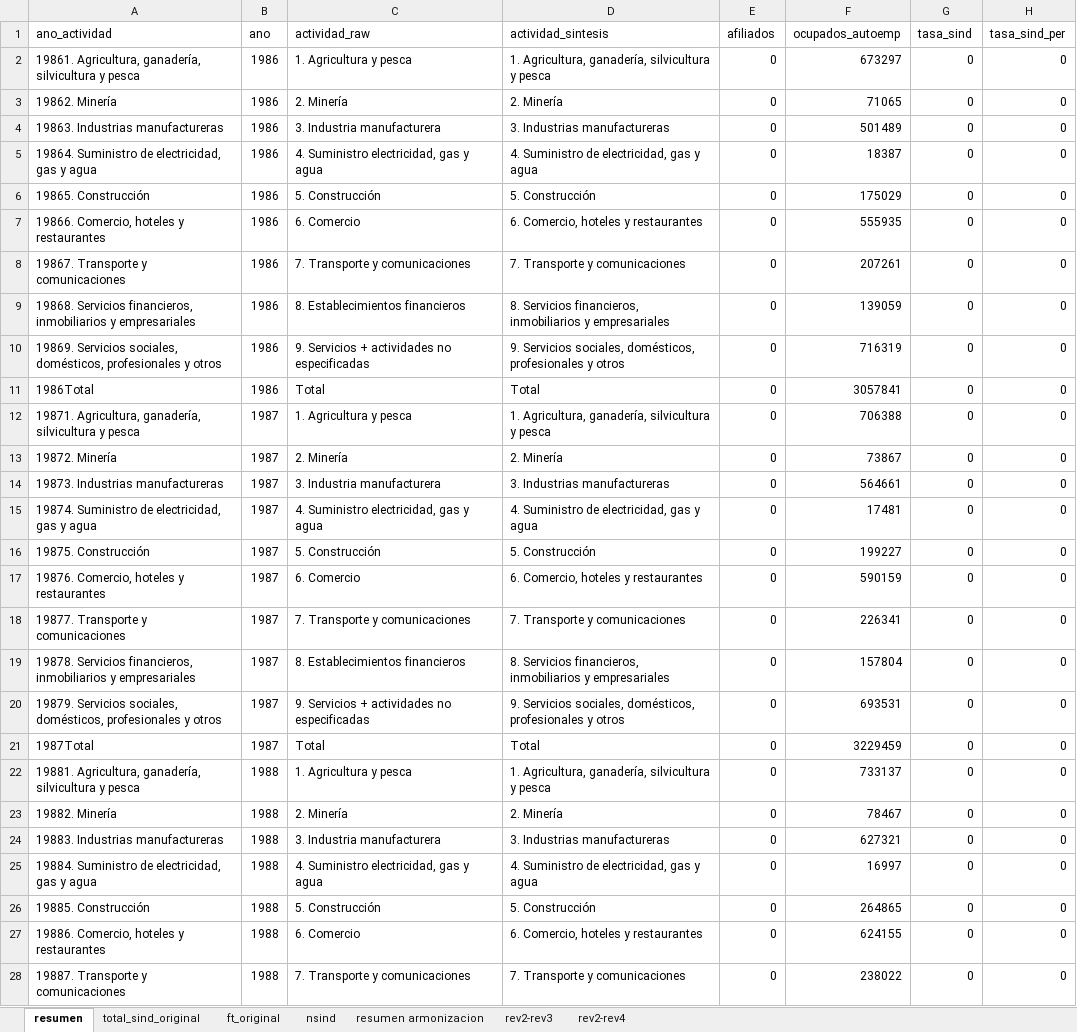
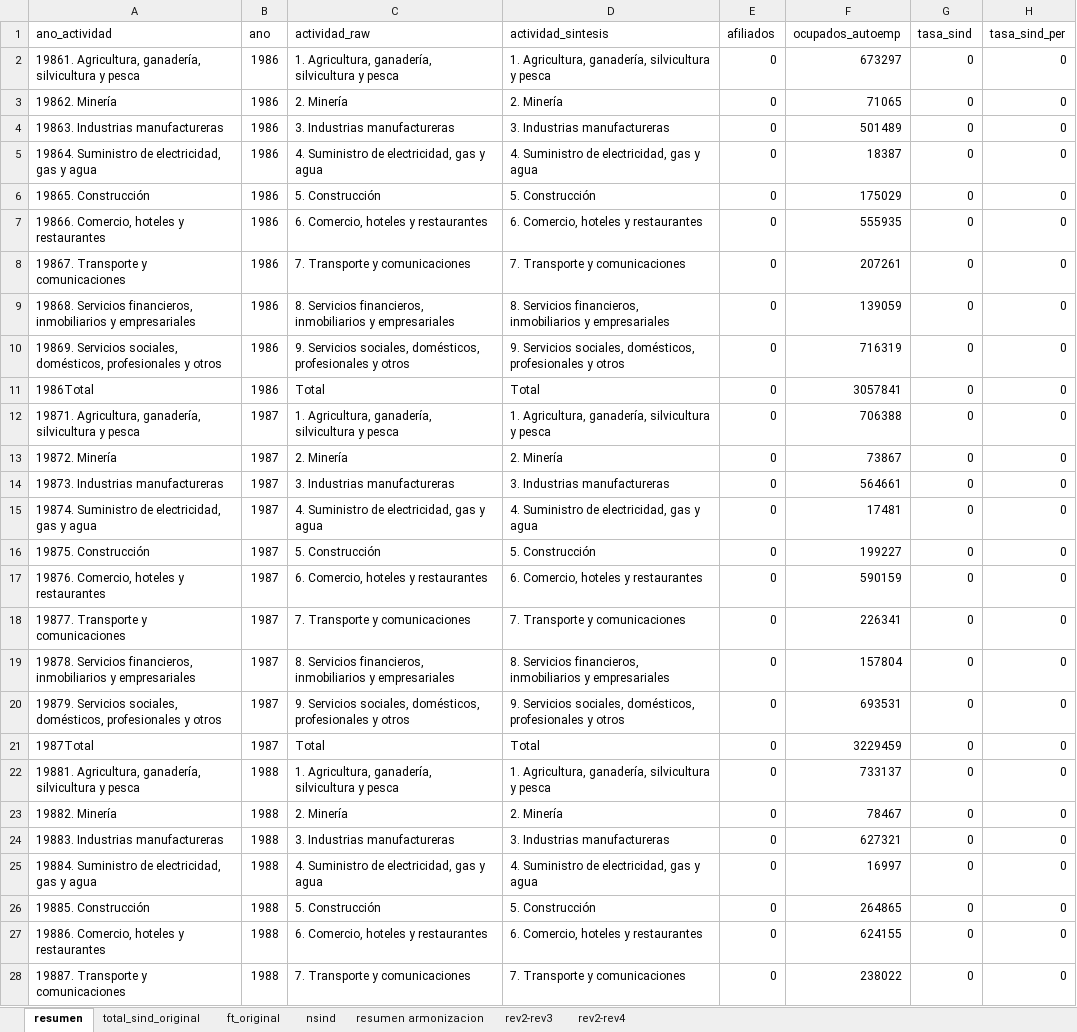
Before and after one commit to nicolasggodoym/proyecto_sindicalizacion, an Excel workbook: input/data/anuario_dt.xlsx, sheet resumen, drawn as a sheet; only a part is shown; values as stored, in another font and other column widths than the file's, no borders; the diff covers the shown part only; the diff names each change by its address in the sheet, - before the commit and + after, or states it on an @@ line.

Commit message:
update datos dt

```diff
--- a/input/data/anuario_dt.xlsx (sheet resumen)
+++ b/input/data/anuario_dt.xlsx (sheet resumen)
-C2 (actividad_raw): 1. Agricultura y pesca
+C2 (actividad_raw): 1. Agricultura, ganadería, silvicultura y pesca
-C4 (actividad_raw): 3. Industria manufacturera
+C4 (actividad_raw): 3. Industrias manufactureras
-C5 (actividad_raw): 4. Suministro electricidad, gas y agua
+C5 (actividad_raw): 4. Suministro de electricidad, gas y agua
-C7 (actividad_raw): 6. Comercio
+C7 (actividad_raw): 6. Comercio, hoteles y restaurantes
-C9 (actividad_raw): 8. Establecimientos financieros
+C9 (actividad_raw): 8. Servicios financieros, inmobiliarios y empresariales
-C10 (actividad_raw): 9. Servicios + actividades no especificadas
+C10 (actividad_raw): 9. Servicios sociales, domésticos, profesionales y otros
-C12 (actividad_raw): 1. Agricultura y pesca
+C12 (actividad_raw): 1. Agricultura, ganadería, silvicultura y pesca
-C14 (actividad_raw): 3. Industria manufacturera
+C14 (actividad_raw): 3. Industrias manufactureras
-C15 (actividad_raw): 4. Suministro electricidad, gas y agua
+C15 (actividad_raw): 4. Suministro de electricidad, gas y agua
-C17 (actividad_raw): 6. Comercio
+C17 (actividad_raw): 6. Comercio, hoteles y restaurantes
-C19 (actividad_raw): 8. Establecimientos financieros
+C19 (actividad_raw): 8. Servicios financieros, inmobiliarios y empresariales
-C20 (actividad_raw): 9. Servicios + actividades no especificadas
+C20 (actividad_raw): 9. Servicios sociales, domésticos, profesionales y otros
-C22 (actividad_raw): 1. Agricultura y pesca
+C22 (actividad_raw): 1. Agricultura, ganadería, silvicultura y pesca
-C24 (actividad_raw): 3. Industria manufacturera
+C24 (actividad_raw): 3. Industrias manufactureras
-C25 (actividad_raw): 4. Suministro electricidad, gas y agua
+C25 (actividad_raw): 4. Suministro de electricidad, gas y agua
-C27 (actividad_raw): 6. Comercio
+C27 (actividad_raw): 6. Comercio, hoteles y restaurantes
```
Also changed, not shown: 84 edited cells elsewhere in this sheet.
